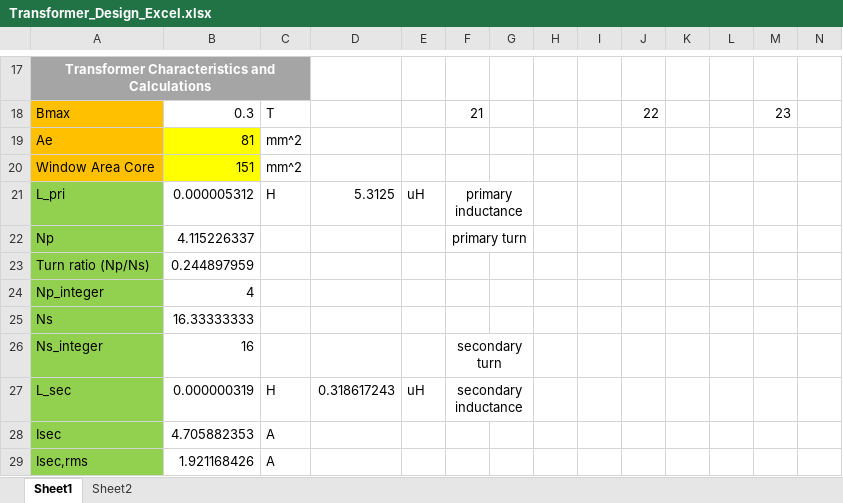
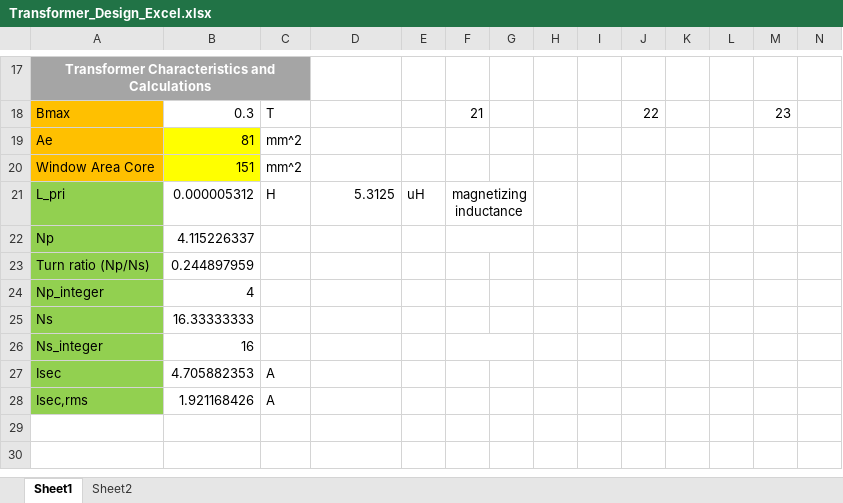
Before and after one commit to ahmetcan-akuz/Optimus-Primary-Winding, an Excel workbook: Magnetic Design/Transformer_Design_Excel.xlsx, sheet Sheet1, drawn as a sheet; only a part is shown, gaps mark what is left out; values as stored, in another font and other column widths than the file's, no borders; charts and pictures not drawn; rows hold the shown columns only; the diff names each change by its address in the sheet, - before the commit and + after, or states it on an @@ line.

Commit message:
Magnetic Design Updated

```diff
--- a/Magnetic Design/Transformer_Design_Excel.xlsx (sheet Sheet1)
+++ b/Magnetic Design/Transformer_Design_Excel.xlsx (sheet Sheet1)
-F21: primary inductance
+F21: magnetizing inductance
-F22: primary turn
+F22: (empty)
-F26: secondary turn
+F26: (empty)
-row 27: L_sec | 0.000000319 | H | 0.318617243 | uH | secondary inductance
```
Also changed, not shown: charts or pictures, 1 other file.
